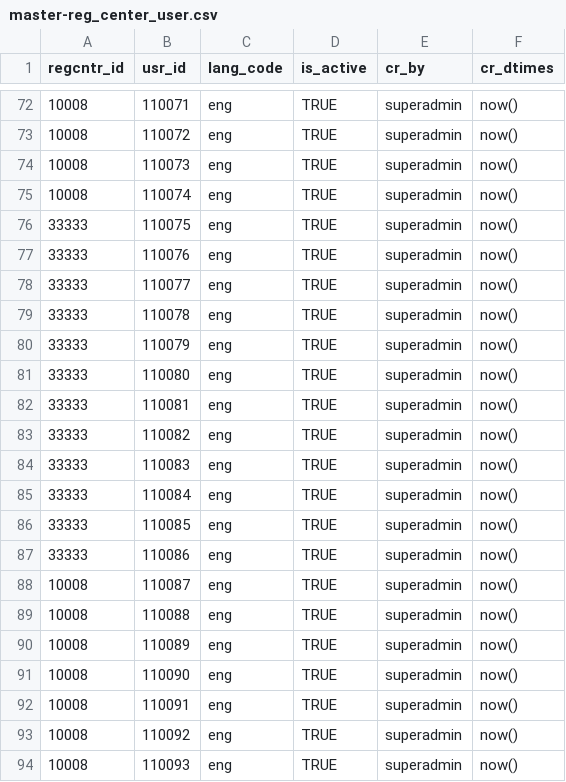
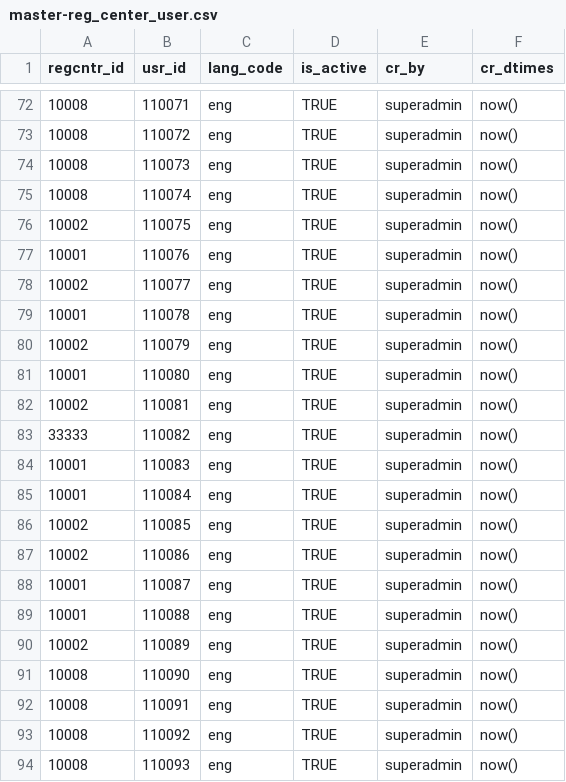
Before and after one commit to tf-nira/otp-manager, a CSV file: db_scripts/mosip_master/dml/master-reg_center_user.csv, drawn as a sheet; only a part is shown, gaps mark what is left out; the diff covers the shown part only.

```diff
--- a/db_scripts/mosip_master/dml/master-reg_center_user.csv
+++ b/db_scripts/mosip_master/dml/master-reg_center_user.csv
@@ -75,17 +75,17 @@
 10008,110074,eng,TRUE,superadmin,now()
-33333,110075,eng,TRUE,superadmin,now()
-33333,110076,eng,TRUE,superadmin,now()
-33333,110077,eng,TRUE,superadmin,now()
-33333,110078,eng,TRUE,superadmin,now()
-33333,110079,eng,TRUE,superadmin,now()
-33333,110080,eng,TRUE,superadmin,now()
-33333,110081,eng,TRUE,superadmin,now()
+10002,110075,eng,TRUE,superadmin,now()
+10001,110076,eng,TRUE,superadmin,now()
+10002,110077,eng,TRUE,superadmin,now()
+10001,110078,eng,TRUE,superadmin,now()
+10002,110079,eng,TRUE,superadmin,now()
+10001,110080,eng,TRUE,superadmin,now()
+10002,110081,eng,TRUE,superadmin,now()
 33333,110082,eng,TRUE,superadmin,now()
-33333,110083,eng,TRUE,superadmin,now()
-33333,110084,eng,TRUE,superadmin,now()
-33333,110085,eng,TRUE,superadmin,now()
-33333,110086,eng,TRUE,superadmin,now()
-10008,110087,eng,TRUE,superadmin,now()
-10008,110088,eng,TRUE,superadmin,now()
-10008,110089,eng,TRUE,superadmin,now()
+10001,110083,eng,TRUE,superadmin,now()
+10001,110084,eng,TRUE,superadmin,now()
+10002,110085,eng,TRUE,superadmin,now()
+10002,110086,eng,TRUE,superadmin,now()
+10001,110087,eng,TRUE,superadmin,now()
+10001,110088,eng,TRUE,superadmin,now()
+10002,110089,eng,TRUE,superadmin,now()
 10008,110090,eng,TRUE,superadmin,now()
```
Also changed, not shown: 30 added rows elsewhere in this file, db_scripts/mosip_master/dml/master-reg_center_user_h.csv, db_scripts/mosip_master/dml/master-user_detail.csv, 12 other files.
